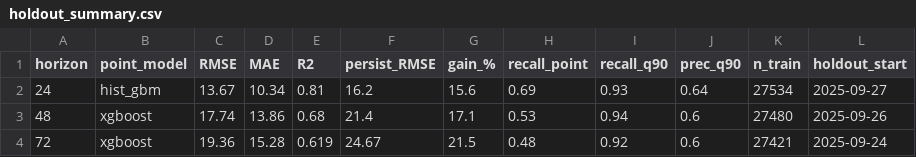
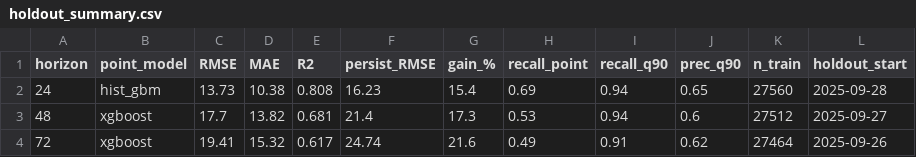
Before and after one commit to mabdulsaboor728/aqi-predictor, a CSV file: reports/holdout_summary.csv, drawn as a sheet.

```diff
--- a/reports/holdout_summary.csv
+++ b/reports/holdout_summary.csv
@@ -1,4 +1,4 @@
 horizon,point_model,RMSE,MAE,R2,persist_RMSE,gain_%,recall_point,recall_q90,prec_q90,n_train,holdout_start
-24,hist_gbm,13.67,10.34,0.81,16.2,15.6,0.69,0.93,0.64,27534,2025-09-27
-48,xgboost,17.74,13.86,0.68,21.4,17.1,0.53,0.94,0.6,27480,2025-09-26
-72,xgboost,19.36,15.28,0.619,24.67,21.5,0.48,0.92,0.6,27421,2025-09-24
+24,hist_gbm,13.73,10.38,0.808,16.23,15.4,0.69,0.94,0.65,27560,2025-09-28
+48,xgboost,17.7,13.82,0.681,21.4,17.3,0.53,0.94,0.6,27512,2025-09-27
+72,xgboost,19.41,15.32,0.617,24.74,21.6,0.49,0.91,0.62,27464,2025-09-26
```
Also changed, not shown: reports/model_comparison.csv, 1 other file.
